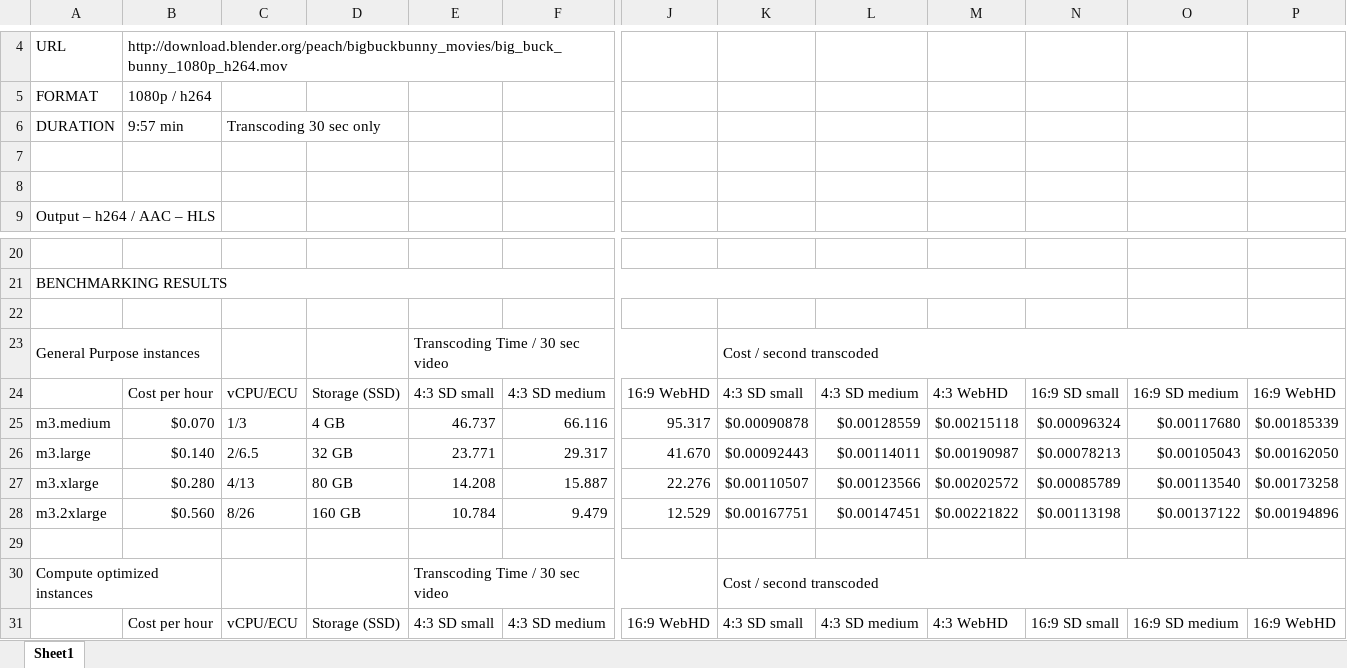
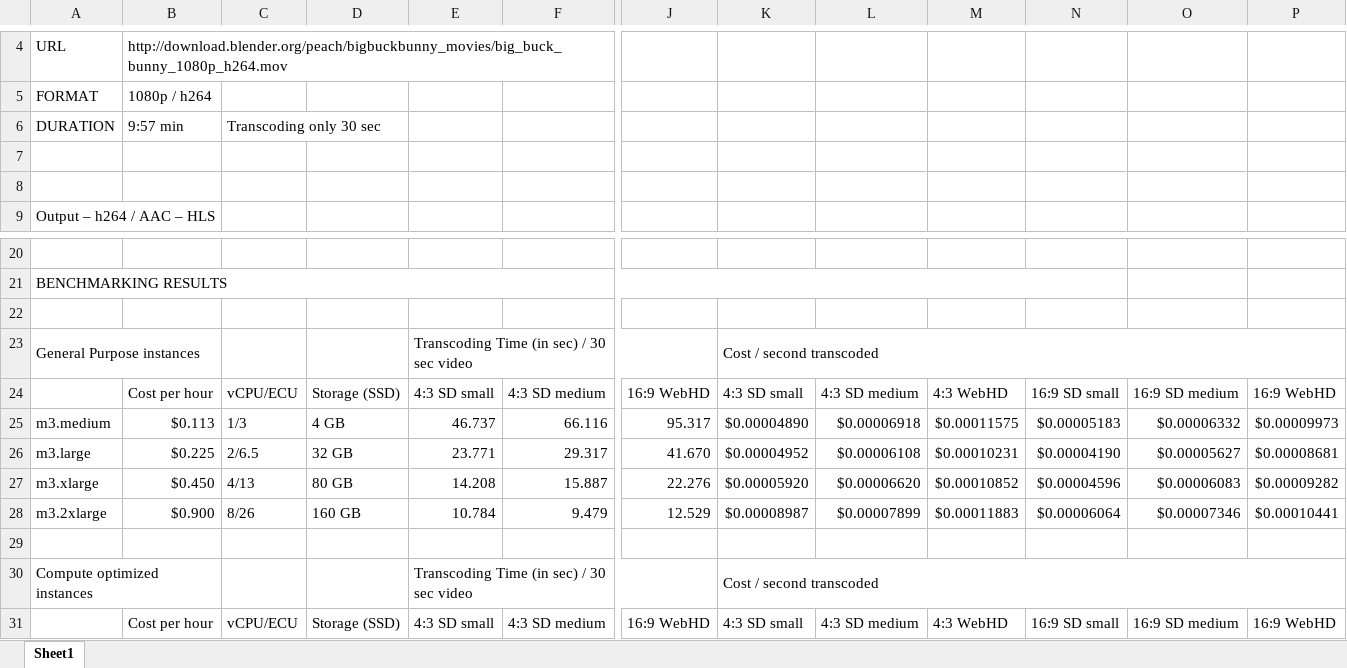
Before and after one commit to bfansports/CloudTranscode, an Excel workbook: benchmark/benchmark-aws-ffmpeg.xlsx, sheet Sheet1, drawn as a sheet; only a part is shown, gaps mark what is left out; values as stored, in another font and other column widths than the file's, no cell formats; the diff covers the shown part only; the diff names each change by its address in the sheet, - before the commit and + after, or states it on an @@ line.

Commit message:
update benchmark

```diff
--- a/benchmark/benchmark-aws-ffmpeg.xlsx (sheet Sheet1)
+++ b/benchmark/benchmark-aws-ffmpeg.xlsx (sheet Sheet1)
-C6: Transcoding 30 sec only
+C6: Transcoding only 30 sec
-E23: Transcoding Time / 30 sec video
+E23: Transcoding Time (in sec) / 30 sec video
-B25: $0.070
+B25: $0.113
-K25: $0.00090878
+K25: $0.00004890
-L25: $0.00128559
+L25: $0.00006918
-M25: $0.00215118
+M25: $0.00011575
-N25: $0.00096324
+N25: $0.00005183
-O25: $0.00117680
+O25: $0.00006332
-P25: $0.00185339
+P25: $0.00009973
-B26: $0.140
+B26: $0.225
-K26: $0.00092443
+K26: $0.00004952
-L26: $0.00114011
+L26: $0.00006108
-M26: $0.00190987
+M26: $0.00010231
-N26: $0.00078213
+N26: $0.00004190
-O26: $0.00105043
+O26: $0.00005627
-P26: $0.00162050
+P26: $0.00008681
-B27: $0.280
+B27: $0.450
-K27: $0.00110507
+K27: $0.00005920
-L27: $0.00123566
+L27: $0.00006620
-M27: $0.00202572
+M27: $0.00010852
-N27: $0.00085789
+N27: $0.00004596
-O27: $0.00113540
+O27: $0.00006083
-P27: $0.00173258
+P27: $0.00009282
-B28: $0.560
+B28: $0.900
-K28: $0.00167751
+K28: $0.00008987
-L28: $0.00147451
+L28: $0.00007899
-M28: $0.00221822
+M28: $0.00011883
-N28: $0.00113198
+N28: $0.00006064
-O28: $0.00137122
+O28: $0.00007346
-P28: $0.00194896
+P28: $0.00010441
-E30: Transcoding Time / 30 sec video
+E30: Transcoding Time (in sec) / 30 sec video
```
Also changed, not shown: 69 edited cells elsewhere in this sheet, cell formats.
